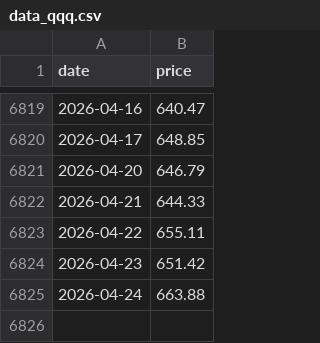
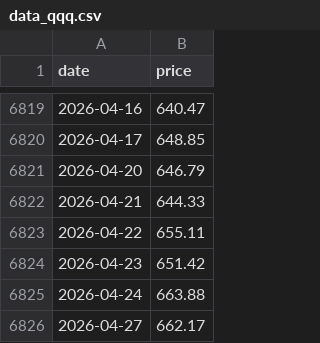
Before and after one commit to daveybitcoins/BTC-Risk-Metric, a CSV file: data_qqq.csv, drawn as a sheet; only a part is shown, gaps mark what is left out.

```diff
--- a/data_qqq.csv
+++ b/data_qqq.csv
@@ -6825 +6825,2 @@ date,price
 2026-04-24,663.88
+2026-04-27,662.17
```
Also changed, not shown: data.csv, data_spy.csv, 1 other file.
